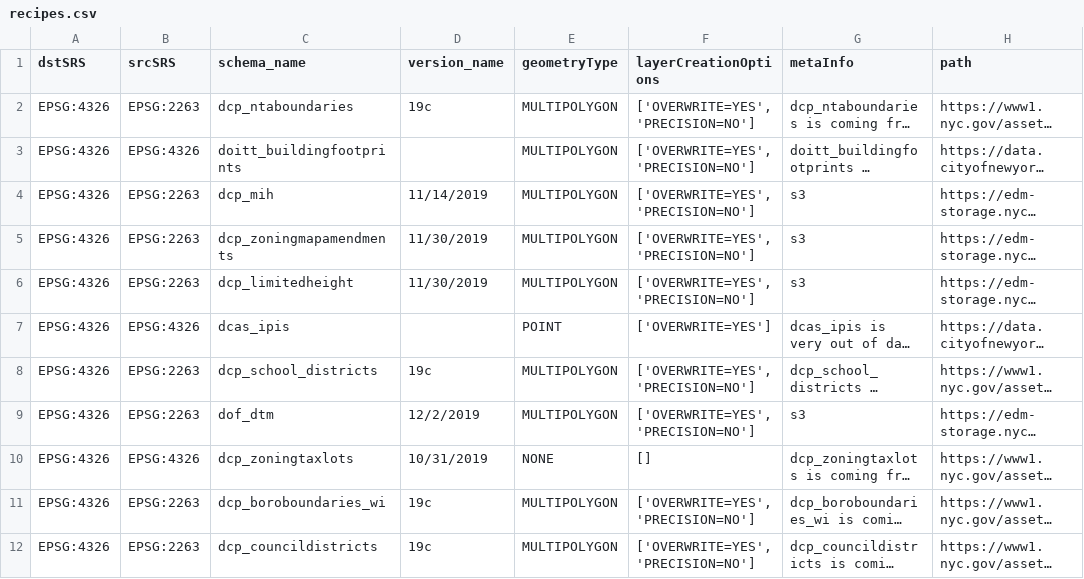
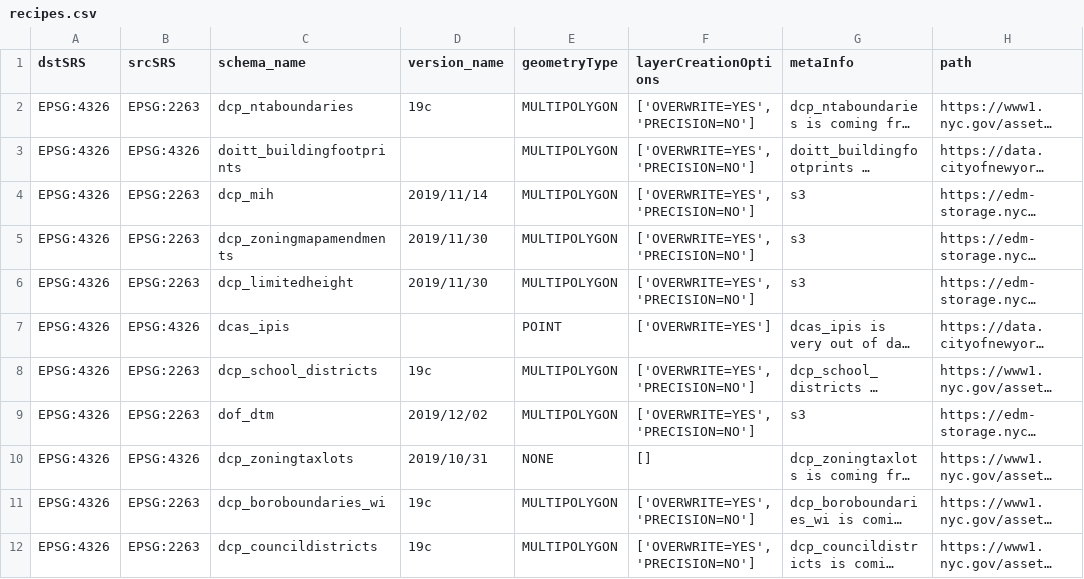
Before and after one commit to NYCPlanning/recipes, a CSV file: recipes/recipes.csv, drawn as a sheet; only a part is shown; long unchanged cells end in …; the diff covers the shown part only; the diff names each change by its address in the sheet, - before the commit and + after, or states it on an @@ line.

Commit message:
Revert "add dcp_pad to recipes.csv"
This reverts commit 4bda358b55d9b6a5f56b9c25051707ad1bcdfffa.

```diff
--- a/recipes/recipes.csv
+++ b/recipes/recipes.csv
-D4 (version_name): 11/14/2019
+D4 (version_name): 2019/11/14
-D5:D6 (version_name): 11/30/2019
+D5:D6 (version_name): 2019/11/30
-D9 (version_name): 12/2/2019
+D9 (version_name): 2019/12/02
-D10 (version_name): 10/31/2019
+D10 (version_name): 2019/10/31
```
Also changed, not shown: 1 removed row and 8 edited cells elsewhere in this file.
